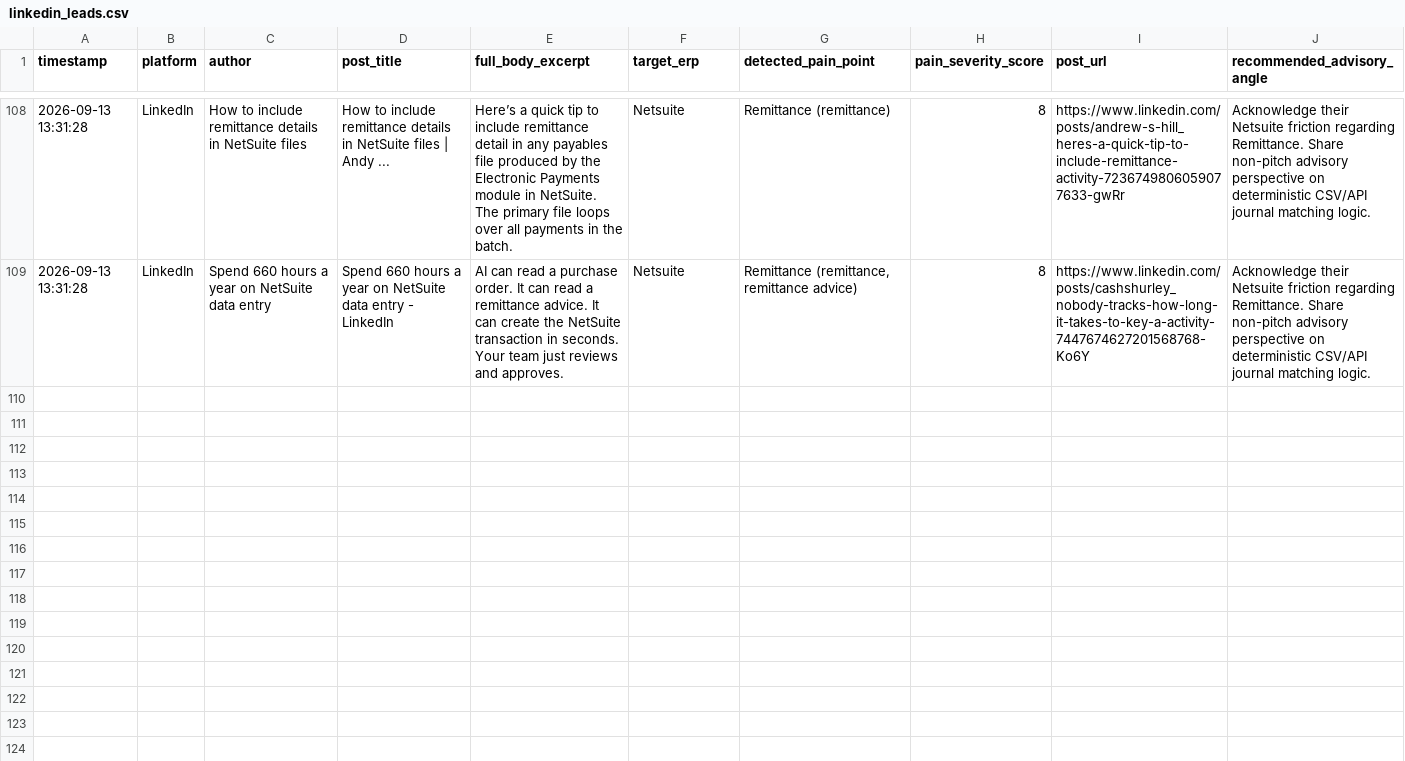
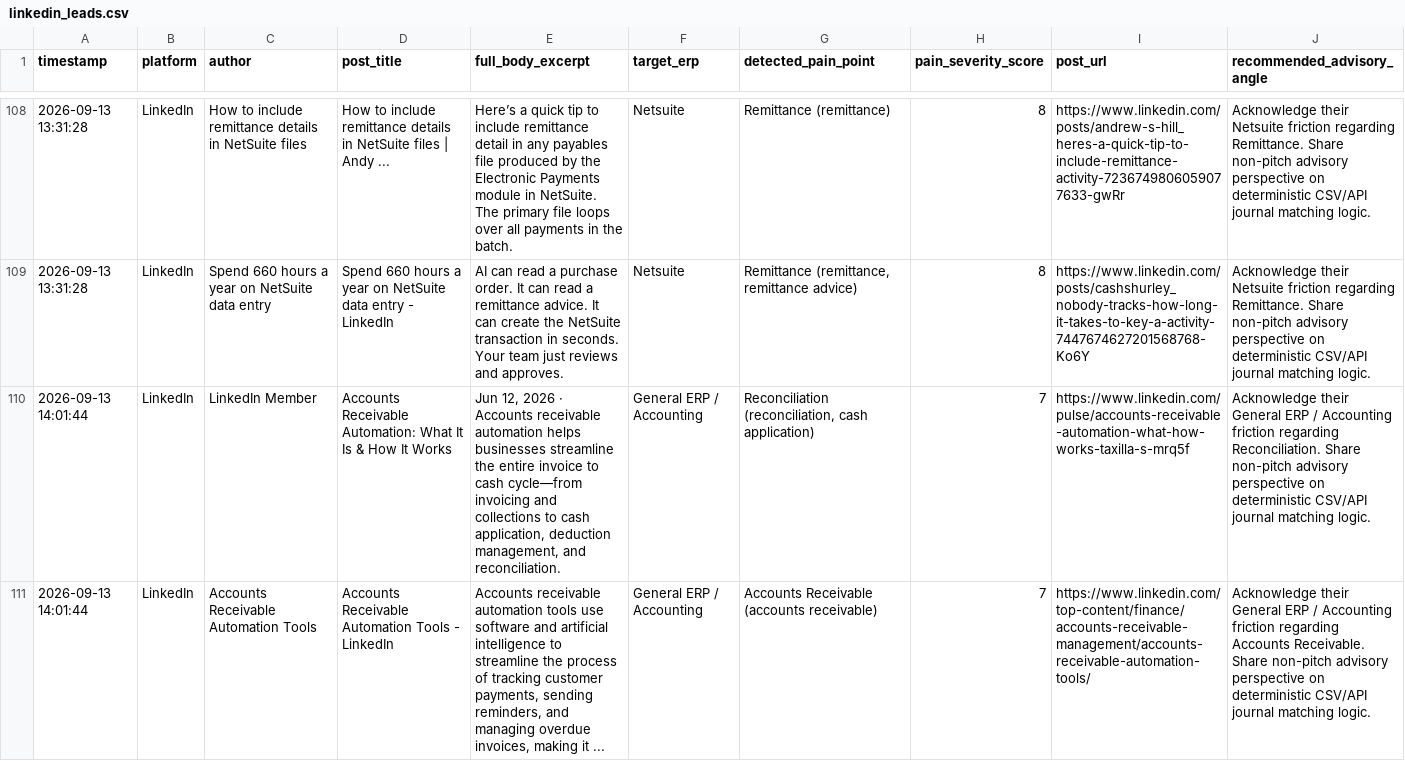
Before and after one commit to k39139215-gif/verasett-social-radar, a CSV file: social_leads/linkedin_leads.csv, drawn as a sheet; only a part is shown, gaps mark what is left out; the diff covers the shown part only; the diff names each change by its address in the sheet, - before the commit and + after, or states it on an @@ line.

Commit message:
Auto-harvest: Fresh social intent leads [skip ci]

```diff
--- a/social_leads/linkedin_leads.csv
+++ b/social_leads/linkedin_leads.csv
+row 110: 2026-09-13 14:01:44 | LinkedIn | LinkedIn Member | Accounts Receivable Automation: What It Is & How It Works | Jun 12, 2026 · Accounts receivable automation helps businesses streamline the entire invoice to cash cycle—from invoicing and collections to cash application, deduction management, and reconciliation. | General ERP / Accounting | Reconciliation (reconciliation, cash application) | 7 | https://www.linkedin.com/pulse/accounts-receivable-automation-what-how-works-taxilla-s-mrq5f | Acknowledge their General ERP / Accounting friction regarding Reconciliation. Share non-pitch advisory perspective on deterministic CSV/API journal matching logic.
+row 111: 2026-09-13 14:01:44 | LinkedIn | Accounts Receivable Automation Tools | Accounts Receivable Automation Tools - LinkedIn | Accounts receivable automation tools use software and artificial intelligence to streamline the process of tracking customer payments, sending reminders, and managing overdue invoices, making it ... | General ERP / Accounting | Accounts Receivable (accounts receivable) | 7 | https://www.linkedin.com/top-content/finance/accounts-receivable-management/accounts-receivable-automation-tools/ | Acknowledge their General ERP / Accounting friction regarding Accounts Receivable. Share non-pitch advisory perspective on deterministic CSV/API journal matching logic.
```
Also changed, not shown: 5 added rows elsewhere in this file, social_leads/reddit_leads.csv, social_leads/twitter_leads.csv, 2 other files.
